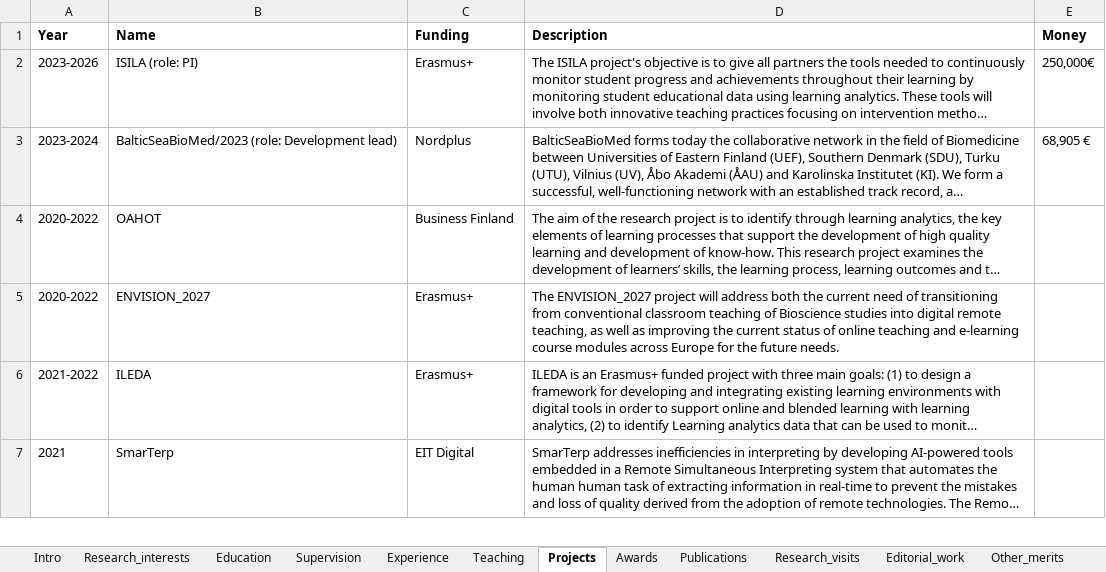
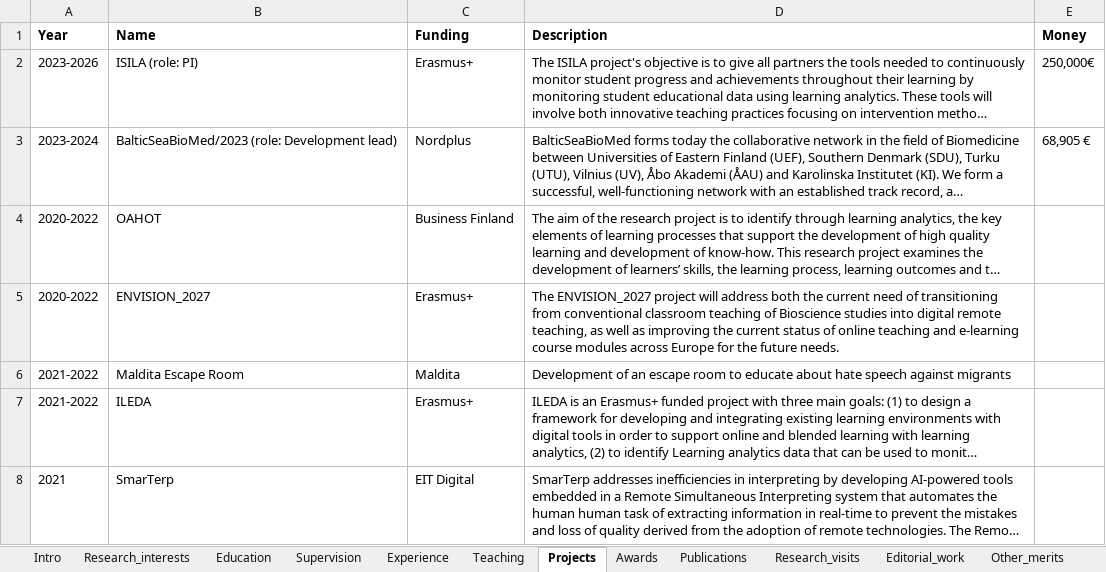
Before and after one commit to sonsoleslp/sonsoleslp.github.io, an Excel workbook: cv.xlsx, sheet Projects, drawn as a sheet; only a part is shown; long unchanged cells end in …; values as stored, in another font and other column widths than the file's, no borders; charts and pictures not drawn; the diff names each change by its address in the sheet, - before the commit and + after, or states it on an @@ line.

```diff
--- a/cv.xlsx (sheet Projects)
+++ b/cv.xlsx (sheet Projects)
+row 6: 2021-2022 | Maldita Escape Room | Maldita | Development of an escape room to educate about hate speech against migrants
```
Also changed, not shown: sheet Publications, sheet Editorial_work, 5 other files.
